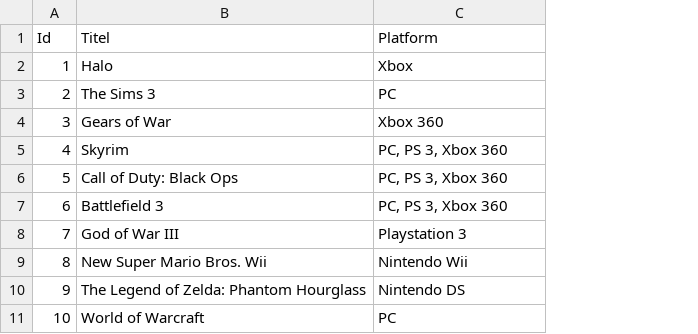
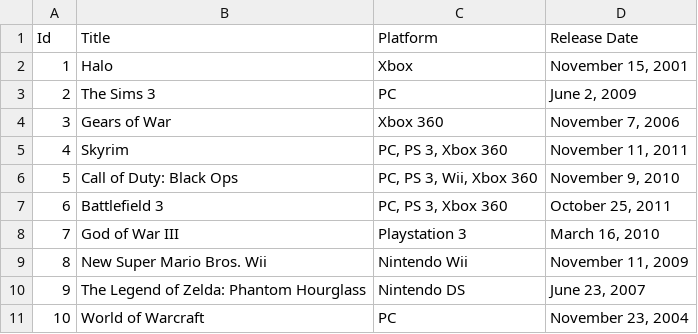
Before and after one commit to dekadans/tablejs, a CSV file: games.csv, drawn as a sheet; the diff names each change by its address in the sheet, - before the commit and + after, or states it on an @@ line.

```diff
--- a/games.csv
+++ b/games.csv
+column D (Release Date), rows 2-11: November 15, 2001 | June 2, 2009 | November 7, 2006 | November 11, 2011 | November 9, 2010 | October 25, 2011 | March 16, 2010 | November 11, 2009 | June 23, 2007 | November 23, 2004
-B1: Titel
+B1: Title
-C6 (Platform): PC, PS 3, Xbox 360
+C6 (Platform): PC, PS 3, Wii, Xbox 360
```
Also changed, not shown: 3 other files.
